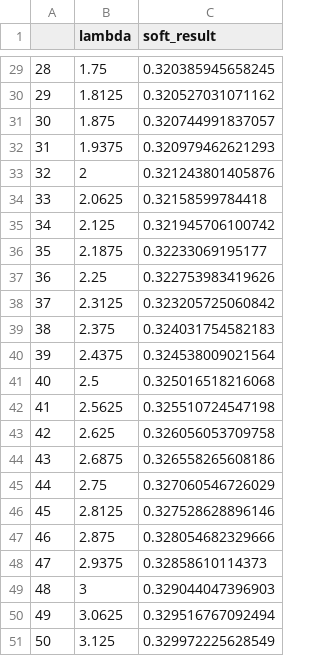
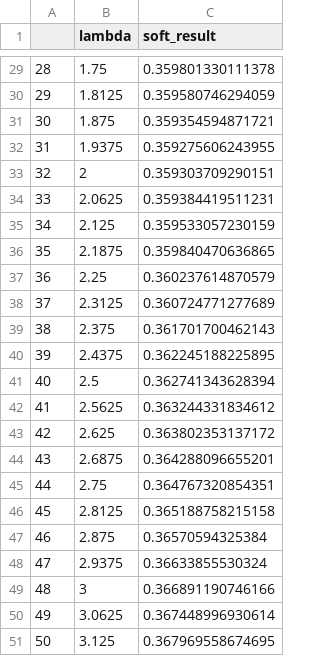
Before and after one commit to gmsdelmundo/bigdatathon-2017, a CSV file: data/Lambdas_and_errors.csv, drawn as a sheet; only a part is shown, gaps mark what is left out; the diff covers the shown part only.

```diff
--- a/data/Lambdas_and_errors.csv
+++ b/data/Lambdas_and_errors.csv
@@ -29,23 +29,23 @@
-"28",1.75,0.320385945658245
-"29",1.8125,0.320527031071162
-"30",1.875,0.320744991837057
-"31",1.9375,0.320979462621293
-"32",2,0.321243801405876
-"33",2.0625,0.32158599784418
-"34",2.125,0.321945706100742
-"35",2.1875,0.32233069195177
-"36",2.25,0.322753983419626
-"37",2.3125,0.323205725060842
-"38",2.375,0.324031754582183
-"39",2.4375,0.324538009021564
-"40",2.5,0.325016518216068
-"41",2.5625,0.325510724547198
-"42",2.625,0.326056053709758
-"43",2.6875,0.326558265608186
-"44",2.75,0.327060546726029
-"45",2.8125,0.327528628896146
-"46",2.875,0.328054682329666
-"47",2.9375,0.32858610114373
-"48",3,0.329044047396903
-"49",3.0625,0.329516767092494
-"50",3.125,0.329972225628549
+"28",1.75,0.359801330111378
+"29",1.8125,0.359580746294059
+"30",1.875,0.359354594871721
+"31",1.9375,0.359275606243955
+"32",2,0.359303709290151
+"33",2.0625,0.359384419511231
+"34",2.125,0.359533057230159
+"35",2.1875,0.359840470636865
+"36",2.25,0.360237614870579
+"37",2.3125,0.360724771277689
+"38",2.375,0.361701700462143
+"39",2.4375,0.362245188225895
+"40",2.5,0.362741343628394
+"41",2.5625,0.363244331834612
+"42",2.625,0.363802353137172
+"43",2.6875,0.364288096655201
+"44",2.75,0.364767320854351
+"45",2.8125,0.365188758215158
+"46",2.875,0.36570594325384
+"47",2.9375,0.36633855530324
+"48",3,0.366891190746166
+"49",3.0625,0.367448996930614
+"50",3.125,0.367969558674695
```
Also changed, not shown: 27 edited cells elsewhere in this file, data/Final_fashion_rankings.csv, data/actual_predicted.csv, 1 other file.
